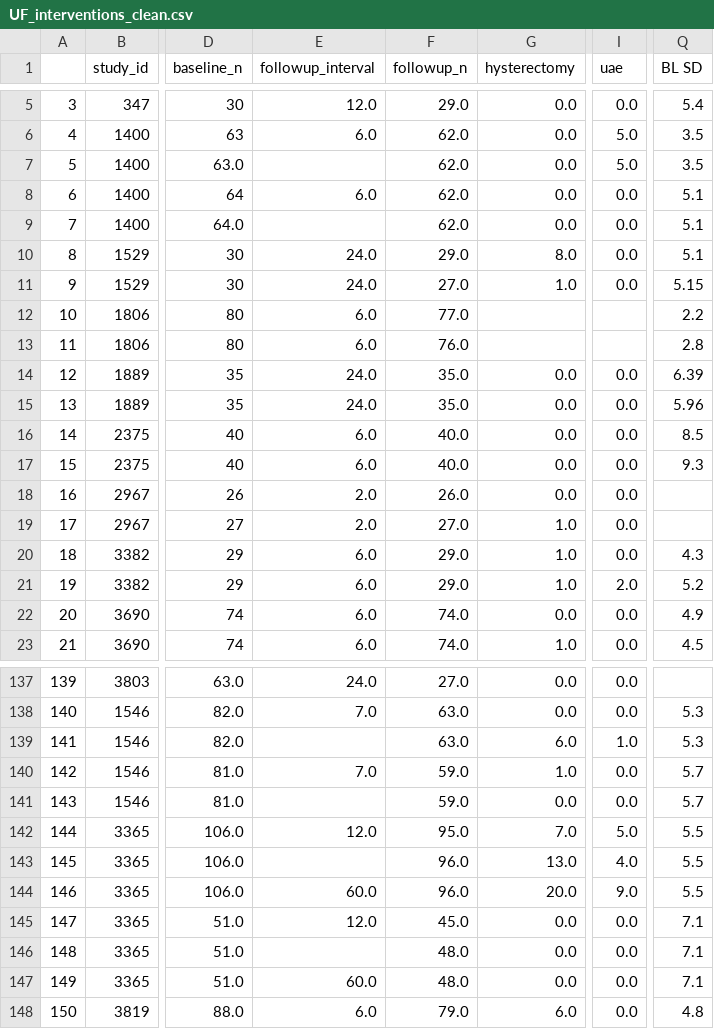
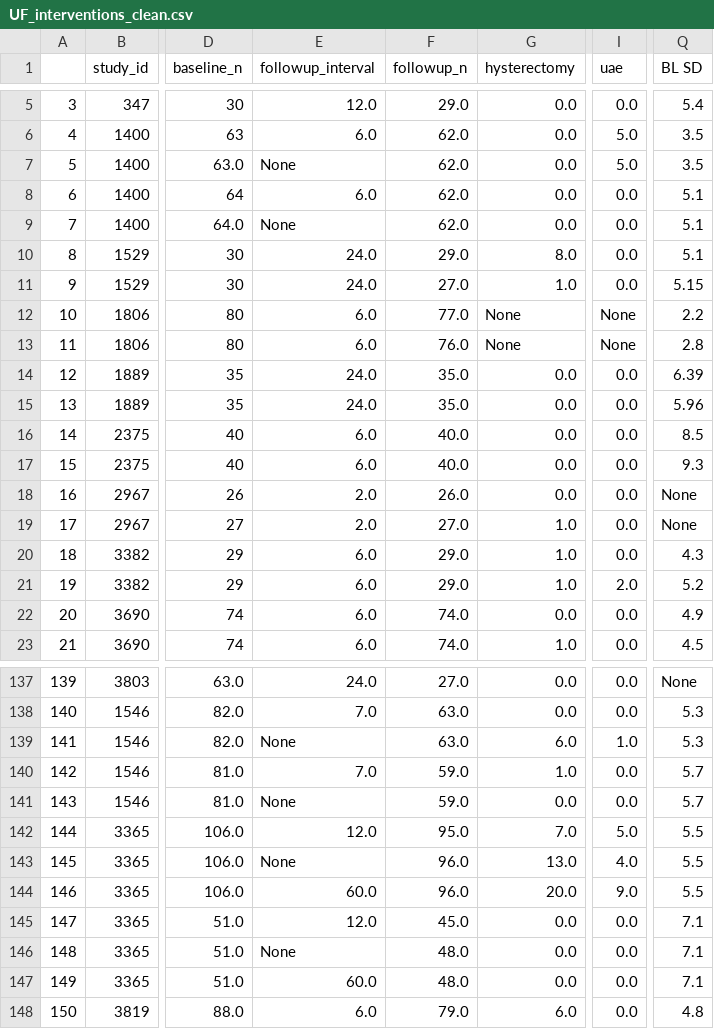
Before and after one commit to VanderbiltPopHealthSci/uterine_fibroids_MA, a CSV file: data/UF_interventions_clean.csv, drawn as a sheet; only a part is shown, gaps mark what is left out; the diff covers the shown part only; the diff names each change by its address in the sheet, - before the commit and + after, or states it on an @@ line.

Commit message:
Changed missing values to None in export

```diff
--- a/data/UF_interventions_clean.csv
+++ b/data/UF_interventions_clean.csv
-E7 (followup_interval): (empty)
+E7 (followup_interval): None
-E9 (followup_interval): (empty)
+E9 (followup_interval): None
-G12:G13 (hysterectomy): (empty)
+G12:G13 (hysterectomy): None
-I12:I13 (uae): (empty)
+I12:I13 (uae): None
-Q18:Q19 (BL SD): (empty)
+Q18:Q19 (BL SD): None
-Q137 (BL SD): (empty)
+Q137 (BL SD): None
-E139 (followup_interval): (empty)
+E139 (followup_interval): None
-E141 (followup_interval): (empty)
+E141 (followup_interval): None
-E143 (followup_interval): (empty)
+E143 (followup_interval): None
-E146 (followup_interval): (empty)
+E146 (followup_interval): None
```
Also changed, not shown: 47 edited cells elsewhere in this file.
